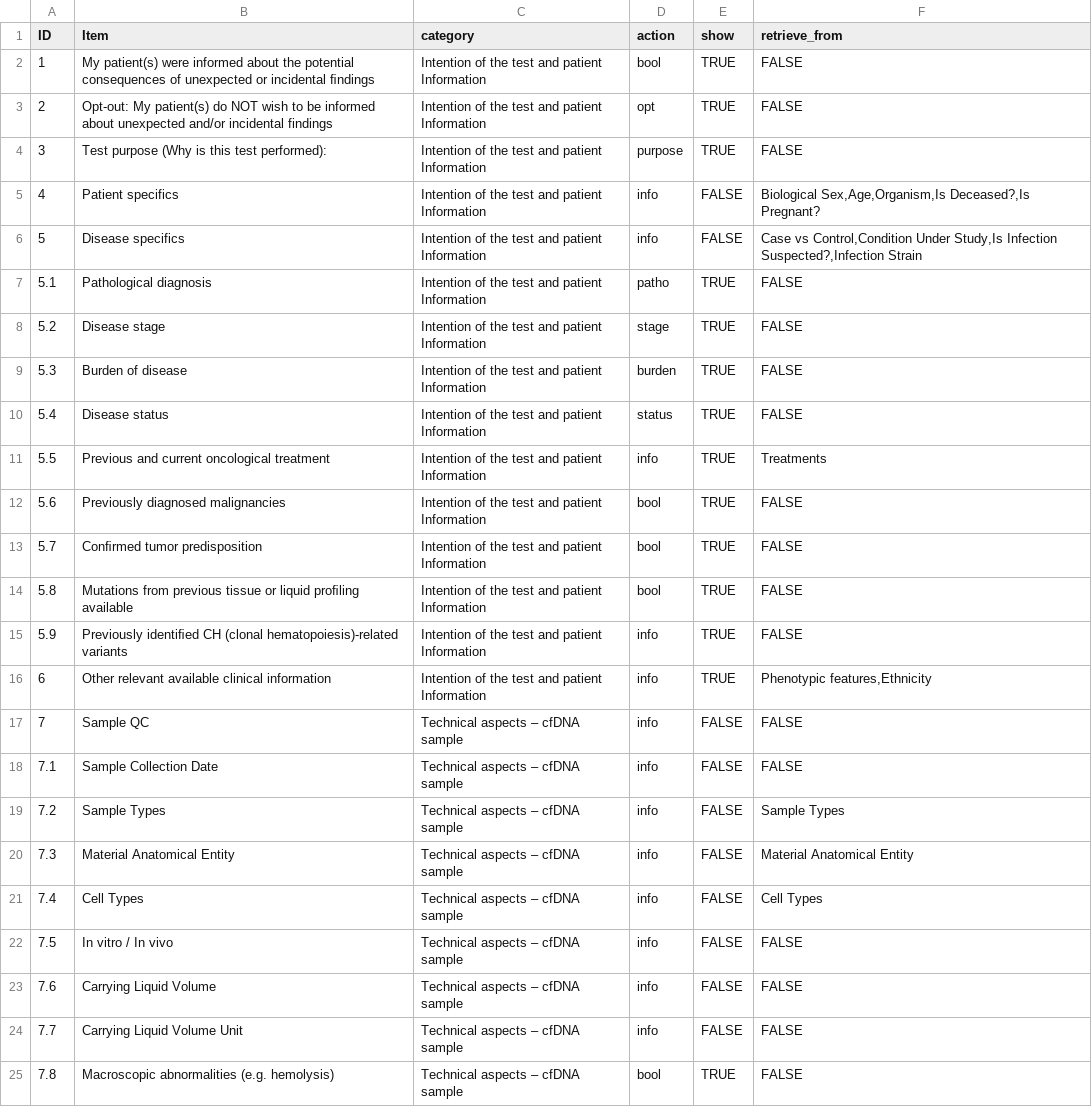
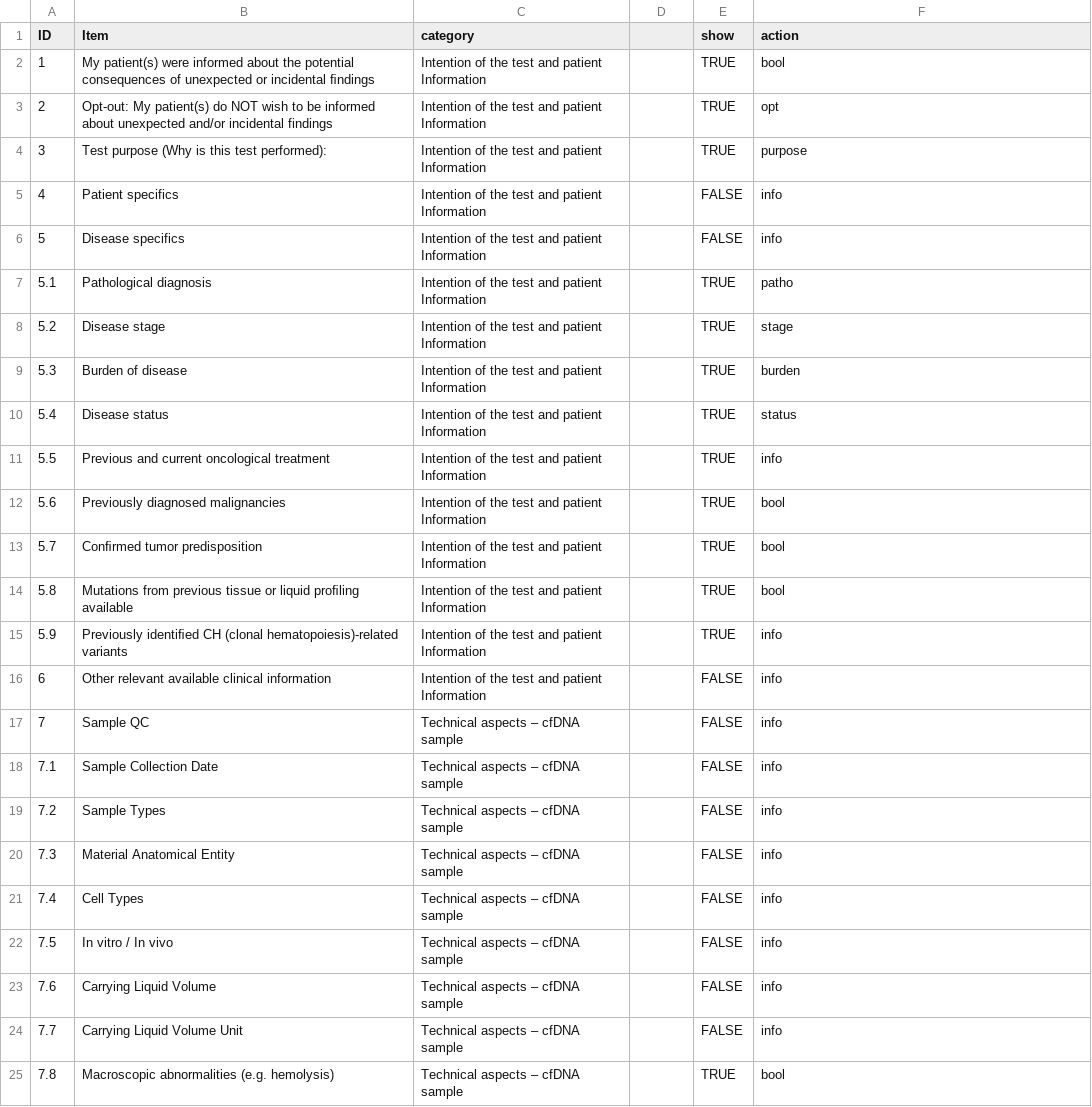
Before and after one commit to hasso-plattner-institute/DNAviWEB, a CSV file: client/static/pdf_report/ELBS_columns.csv, drawn as a sheet; only a part is shown; the diff covers the shown part only.

Commit message:
update ELBS static docs

```diff
--- a/client/static/pdf_report/ELBS_columns.csv
+++ b/client/static/pdf_report/ELBS_columns.csv
@@ -1,25 +1,25 @@
-ID	Item	category	action	show	retrieve_from
-1	My patient(s) were informed about the potential consequences of unexpected or incidental ﬁndings	Intention of the test and patient Information	bool	TRUE	FALSE
-2	Opt-out: My patient(s) do NOT wish to be informed about unexpected and/or incidental findings	Intention of the test and patient Information	opt	TRUE	FALSE
-3	Test purpose (Why is this test performed): 	Intention of the test and patient Information	purpose	TRUE	FALSE
-4	Patient specifics	Intention of the test and patient Information	info	FALSE	Biological Sex,Age,Organism,Is Deceased?,Is Pregnant?
-5	Disease specifics	Intention of the test and patient Information	info	FALSE	Case vs Control,Condition Under Study,Is Infection Suspected?,Infection Strain
-5.1	Pathological diagnosis	Intention of the test and patient Information	patho	TRUE	FALSE
-5.2	Disease stage	Intention of the test and patient Information	stage	TRUE	FALSE
-5.3	Burden of disease	Intention of the test and patient Information	burden	TRUE	FALSE
-5.4	Disease status	Intention of the test and patient Information	status	TRUE	FALSE
-5.5	Previous and current oncological treatment	Intention of the test and patient Information	info	TRUE	Treatments
-5.6	Previously diagnosed malignancies	Intention of the test and patient Information	bool	TRUE	FALSE
-5.7	Conﬁrmed tumor predisposition	Intention of the test and patient Information	bool	TRUE	FALSE
-5.8	Mutations from previous tissue or liquid proﬁling available	Intention of the test and patient Information	bool	TRUE	FALSE
-5.9	Previously identiﬁed CH (clonal hematopoiesis)-related variants	Intention of the test and patient Information	info	TRUE	FALSE
-6	Other relevant available clinical information	Intention of the test and patient Information	info	TRUE	Phenotypic features,Ethnicity
-7	Sample QC 	Technical aspects – cfDNA sample	info	FALSE	FALSE
-7.1	Sample Collection Date	Technical aspects – cfDNA sample	info	FALSE	FALSE
-7.2	Sample Types	Technical aspects – cfDNA sample	info	FALSE	Sample Types
-7.3	Material Anatomical Entity	Technical aspects – cfDNA sample	info	FALSE	Material Anatomical Entity
-7.4	Cell Types	Technical aspects – cfDNA sample	info	FALSE	Cell Types
-7.5	In vitro / In vivo	Technical aspects – cfDNA sample	info	FALSE	FALSE
-7.6	Carrying Liquid Volume	Technical aspects – cfDNA sample	info	FALSE	FALSE
-7.7	Carrying Liquid Volume Unit	Technical aspects – cfDNA sample	info	FALSE	FALSE
-7.8	Macroscopic abnormalities (e.g. hemolysis)	Technical aspects – cfDNA sample	bool	TRUE	FALSE
+ID	Item	category		show	action
+1	My patient(s) were informed about the potential consequences of unexpected or incidental ﬁndings	Intention of the test and patient Information		TRUE	bool
+2	Opt-out: My patient(s) do NOT wish to be informed about unexpected and/or incidental findings	Intention of the test and patient Information		TRUE	opt
+3	Test purpose (Why is this test performed): 	Intention of the test and patient Information		TRUE	purpose
+4	Patient specifics	Intention of the test and patient Information		FALSE	info
+5	Disease specifics	Intention of the test and patient Information		FALSE	info
+5.1	Pathological diagnosis	Intention of the test and patient Information		TRUE	patho
+5.2	Disease stage	Intention of the test and patient Information		TRUE	stage
+5.3	Burden of disease	Intention of the test and patient Information		TRUE	burden
+5.4	Disease status	Intention of the test and patient Information		TRUE	status
+5.5	Previous and current oncological treatment	Intention of the test and patient Information		TRUE	info
+5.6	Previously diagnosed malignancies	Intention of the test and patient Information		TRUE	bool
+5.7	Conﬁrmed tumor predisposition	Intention of the test and patient Information		TRUE	bool
+5.8	Mutations from previous tissue or liquid proﬁling available	Intention of the test and patient Information		TRUE	bool
+5.9	Previously identiﬁed CH (clonal hematopoiesis)-related variants	Intention of the test and patient Information		TRUE	info
+6	Other relevant available clinical information	Intention of the test and patient Information		FALSE	info
+7	Sample QC 	Technical aspects – cfDNA sample		FALSE	info
+7.1	Sample Collection Date	Technical aspects – cfDNA sample		FALSE	info
+7.2	Sample Types	Technical aspects – cfDNA sample		FALSE	info
+7.3	Material Anatomical Entity	Technical aspects – cfDNA sample		FALSE	info
+7.4	Cell Types	Technical aspects – cfDNA sample		FALSE	info
+7.5	In vitro / In vivo	Technical aspects – cfDNA sample		FALSE	info
+7.6	Carrying Liquid Volume	Technical aspects – cfDNA sample		FALSE	info
+7.7	Carrying Liquid Volume Unit	Technical aspects – cfDNA sample		FALSE	info
+7.8	Macroscopic abnormalities (e.g. hemolysis)	Technical aspects – cfDNA sample		TRUE	bool
```
Also changed, not shown: 79 edited cells elsewhere in this file, client/static/pdf_report/ELBS_template.csv, 3 other files.
